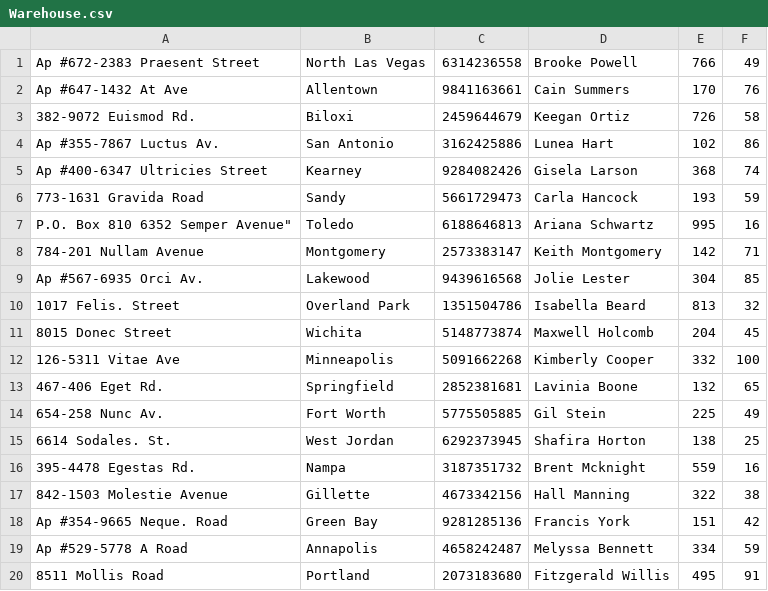
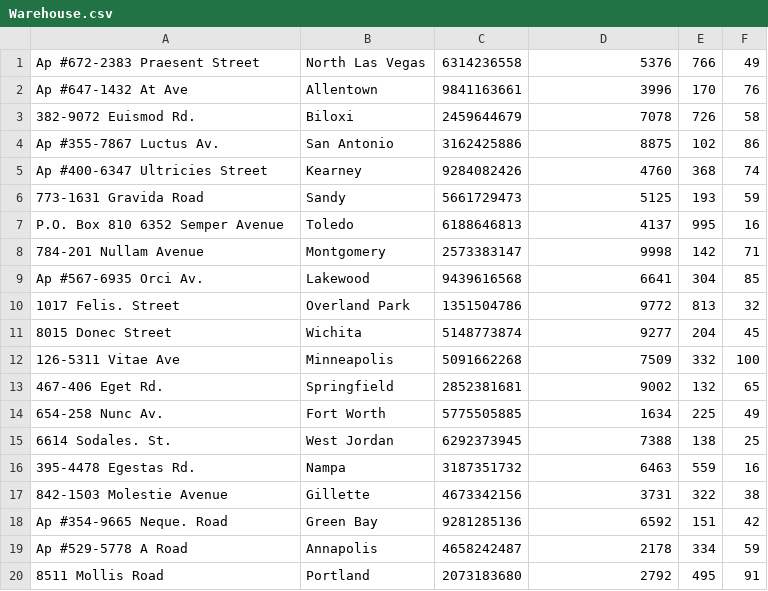
Before and after one commit to Skylar1245/CSE-3241, a CSV file: src/data/Warehouse.csv, drawn as a sheet.

Commit message:
linked warehouse to people

```diff
--- a/src/data/Warehouse.csv
+++ b/src/data/Warehouse.csv
@@ -1,20 +1,20 @@
-Ap #672-2383 Praesent Street,North Las Vegas,6314236558,Brooke Powell,766,49
-Ap #647-1432 At Ave,Allentown,9841163661,Cain Summers,170,76
-382-9072 Euismod Rd.,Biloxi,2459644679,Keegan Ortiz,726,58
-Ap #355-7867 Luctus Av.,San Antonio,3162425886,Lunea Hart,102,86
-Ap #400-6347 Ultricies Street,Kearney,9284082426,Gisela Larson,368,74
-773-1631 Gravida Road,Sandy,5661729473,Carla Hancock,193,59
-P.O. Box 810 6352 Semper Avenue",Toledo,6188646813,Ariana Schwartz,995,16
-784-201 Nullam Avenue,Montgomery,2573383147,Keith Montgomery,142,71
-Ap #567-6935 Orci Av.,Lakewood,9439616568,Jolie Lester,304,85
-1017 Felis. Street,Overland Park,1351504786,Isabella Beard,813,32
-8015 Donec Street,Wichita,5148773874,Maxwell Holcomb,204,45
-126-5311 Vitae Ave,Minneapolis,5091662268,Kimberly Cooper,332,100
-467-406 Eget Rd.,Springfield,2852381681,Lavinia Boone,132,65
-654-258 Nunc Av.,Fort Worth,5775505885,Gil Stein,225,49
-6614 Sodales. St.,West Jordan,6292373945,Shafira Horton,138,25
-395-4478 Egestas Rd.,Nampa,3187351732,Brent Mcknight,559,16
-842-1503 Molestie Avenue,Gillette,4673342156,Hall Manning,322,38
-Ap #354-9665 Neque. Road,Green Bay,9281285136,Francis York,151,42
-Ap #529-5778 A Road,Annapolis,4658242487,Melyssa Bennett,334,59
-8511 Mollis Road,Portland,2073183680,Fitzgerald Willis,495,91
+Ap #672-2383 Praesent Street,North Las Vegas,6314236558,5376,766,49
+Ap #647-1432 At Ave,Allentown,9841163661,3996,170,76
+382-9072 Euismod Rd.,Biloxi,2459644679,7078,726,58
+Ap #355-7867 Luctus Av.,San Antonio,3162425886,8875,102,86
+Ap #400-6347 Ultricies Street,Kearney,9284082426,4760,368,74
+773-1631 Gravida Road,Sandy,5661729473,5125,193,59
+P.O. Box 810 6352 Semper Avenue,Toledo,6188646813,4137,995,16
+784-201 Nullam Avenue,Montgomery,2573383147,9998,142,71
+Ap #567-6935 Orci Av.,Lakewood,9439616568,6641,304,85
+1017 Felis. Street,Overland Park,1351504786,9772,813,32
+8015 Donec Street,Wichita,5148773874,9277,204,45
+126-5311 Vitae Ave,Minneapolis,5091662268,7509,332,100
+467-406 Eget Rd.,Springfield,2852381681,9002,132,65
+654-258 Nunc Av.,Fort Worth,5775505885,1634,225,49
+6614 Sodales. St.,West Jordan,6292373945,7388,138,25
+395-4478 Egestas Rd.,Nampa,3187351732,6463,559,16
+842-1503 Molestie Avenue,Gillette,4673342156,3731,322,38
+Ap #354-9665 Neque. Road,Green Bay,9281285136,6592,151,42
+Ap #529-5778 A Road,Annapolis,4658242487,2178,334,59
+8511 Mollis Road,Portland,2073183680,2792,495,91
```
Also changed, not shown: src/data/Employee.csv, src/data/Person.csv, 1 other file.
